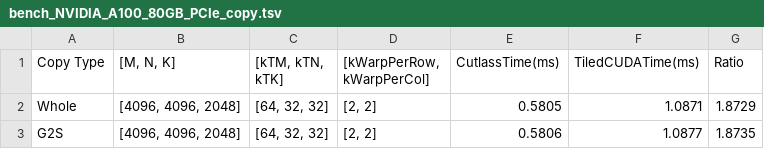
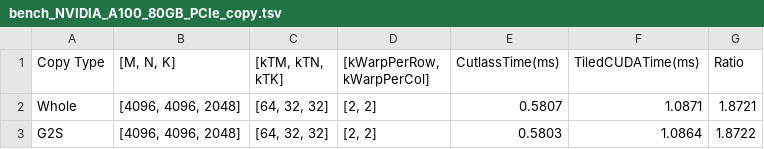
Before and after one commit to haruhi55/benchmarks, a TSV file: benchs/cpp/copy/bench_NVIDIA_A100_80GB_PCIe_copy.tsv, drawn as a sheet.

Commit message:
Update benchmark.

```diff
--- a/benchs/cpp/copy/bench_NVIDIA_A100_80GB_PCIe_copy.tsv
+++ b/benchs/cpp/copy/bench_NVIDIA_A100_80GB_PCIe_copy.tsv
@@ -1,3 +1,3 @@
 Copy Type	[M, N, K]	[kTM, kTN, kTK]	[kWarpPerRow, kWarpPerCol]	CutlassTime(ms)	TiledCUDATime(ms)	Ratio
-Whole	[4096, 4096, 2048]	[64, 32, 32]	[2, 2]	0.5805	1.0871	1.8729
-G2S	[4096, 4096, 2048]	[64, 32, 32]	[2, 2]	0.5806	1.0877	1.8735
+Whole	[4096, 4096, 2048]	[64, 32, 32]	[2, 2]	0.5807	1.0871	1.8721
+G2S	[4096, 4096, 2048]	[64, 32, 32]	[2, 2]	0.5803	1.0864	1.8722
```
Also changed, not shown: 4 other files.
